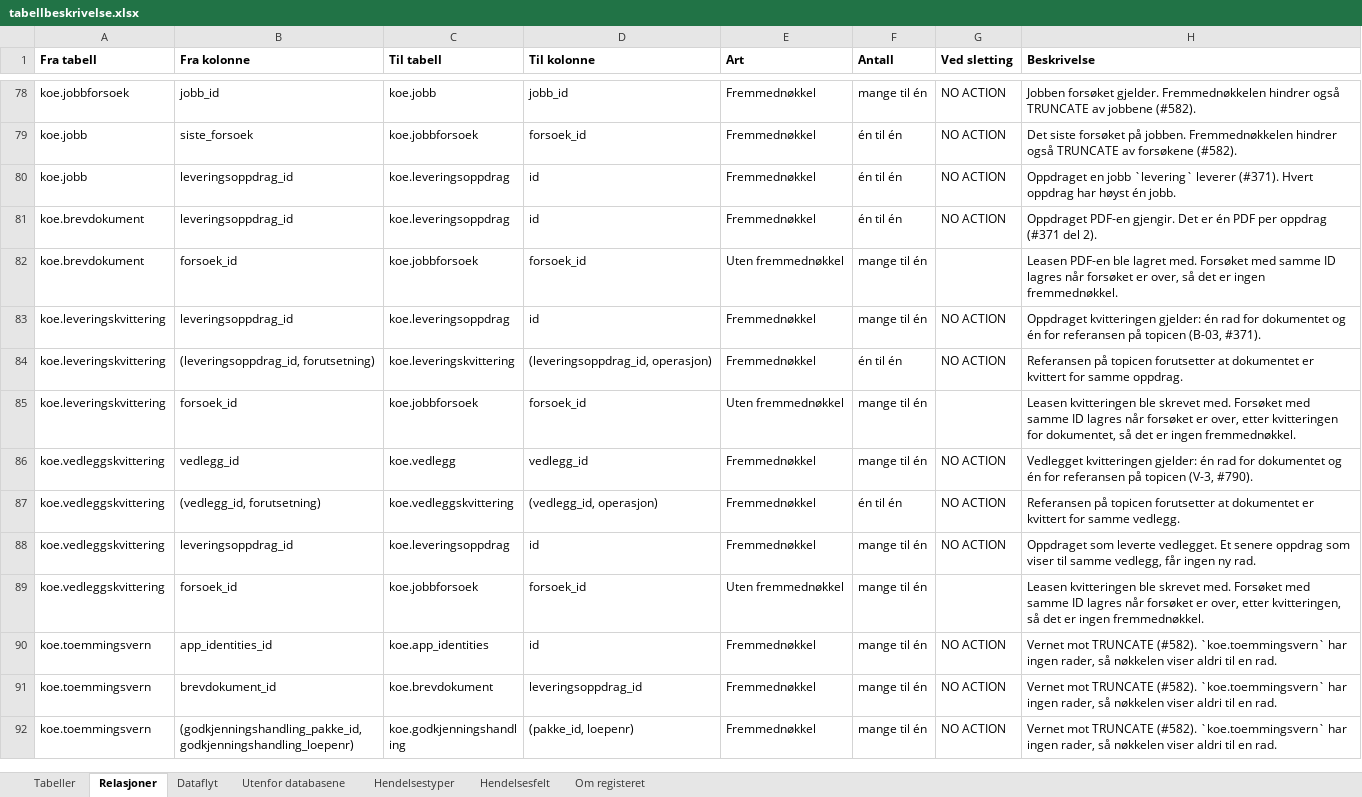
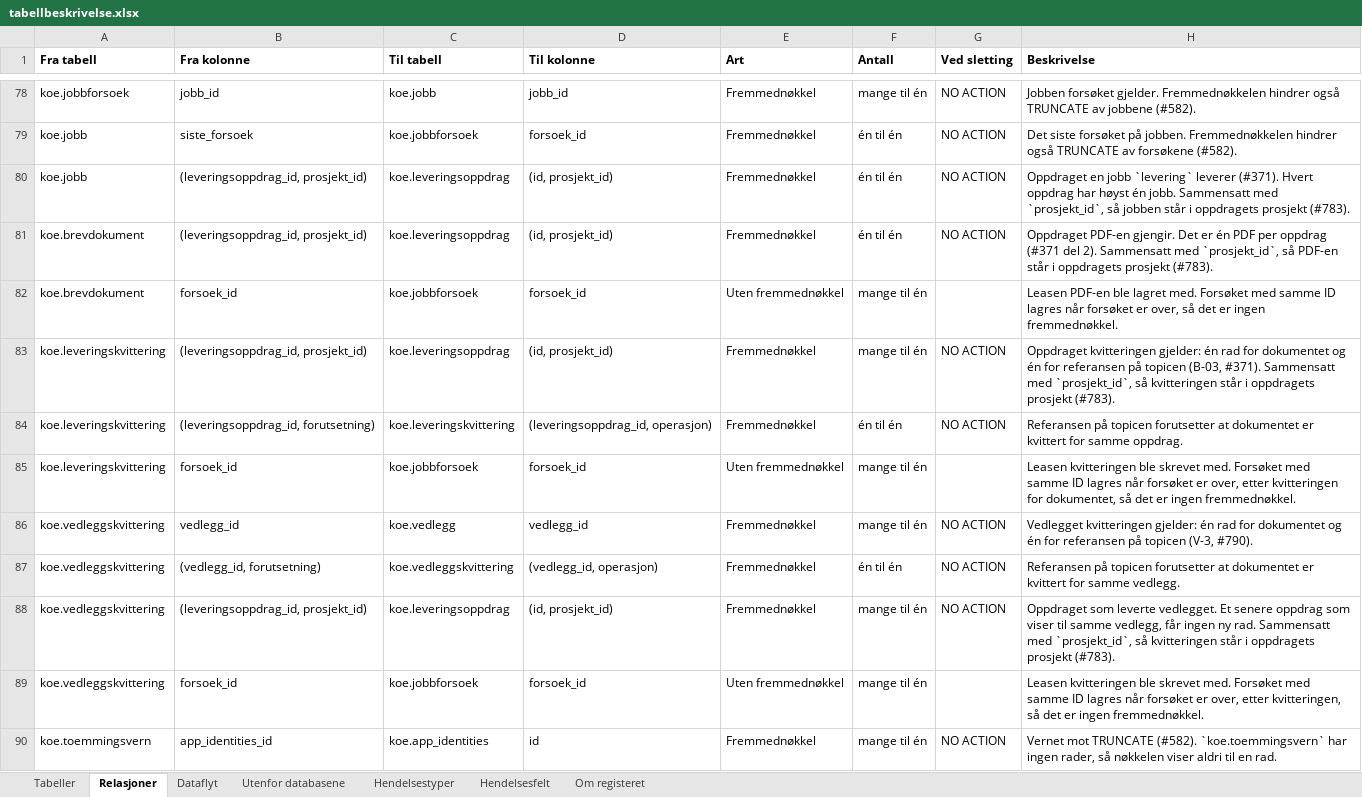
Before and after one commit to khjohns/endringsmeldinger, an Excel workbook: docs/datamodell/tabellbeskrivelse.xlsx, sheet Relasjoner, drawn as a sheet; only a part is shown, gaps mark what is left out; the shorter side is filled out with more unchanged rows; values as stored, in another font and other column widths than the file's, no borders; the diff names each change by its address in the sheet, - before the commit and + after, or states it on an @@ line.

```diff
--- a/docs/datamodell/tabellbeskrivelse.xlsx (sheet Relasjoner)
+++ b/docs/datamodell/tabellbeskrivelse.xlsx (sheet Relasjoner)
-B80:B81 (Fra kolonne): leveringsoppdrag_id
+B80:B81 (Fra kolonne): (leveringsoppdrag_id, prosjekt_id)
-D80:D81 (Til kolonne): id
+D80:D81 (Til kolonne): (id, prosjekt_id)
-H80 (Beskrivelse): …én jobb.
+H80 (Beskrivelse): …én jobb. Sammensatt med `prosjekt_id`, så jobben står i oppdragets prosjekt (#783).
-H81 (Beskrivelse): …del 2).
+H81 (Beskrivelse): …del 2). Sammensatt med `prosjekt_id`, så PDF-en står i oppdragets prosjekt (#783).
-B83 (Fra kolonne): leveringsoppdrag_id
+B83 (Fra kolonne): (leveringsoppdrag_id, prosjekt_id)
-D83 (Til kolonne): id
+D83 (Til kolonne): (id, prosjekt_id)
-H83 (Beskrivelse): …(B-03, #371).
+H83 (Beskrivelse): …(B-03, #371). Sammensatt med `prosjekt_id`, så kvitteringen står i oppdragets prosjekt (#783).
-B88 (Fra kolonne): leveringsoppdrag_id
+B88 (Fra kolonne): (leveringsoppdrag_id, prosjekt_id)
-D88 (Til kolonne): id
+D88 (Til kolonne): (id, prosjekt_id)
-H88 (Beskrivelse): …ny rad.
+H88 (Beskrivelse): …ny rad. Sammensatt med `prosjekt_id`, så kvitteringen står i oppdragets prosjekt (#783).
```
Also changed, not shown: sheet Tabeller, 8 other files.
